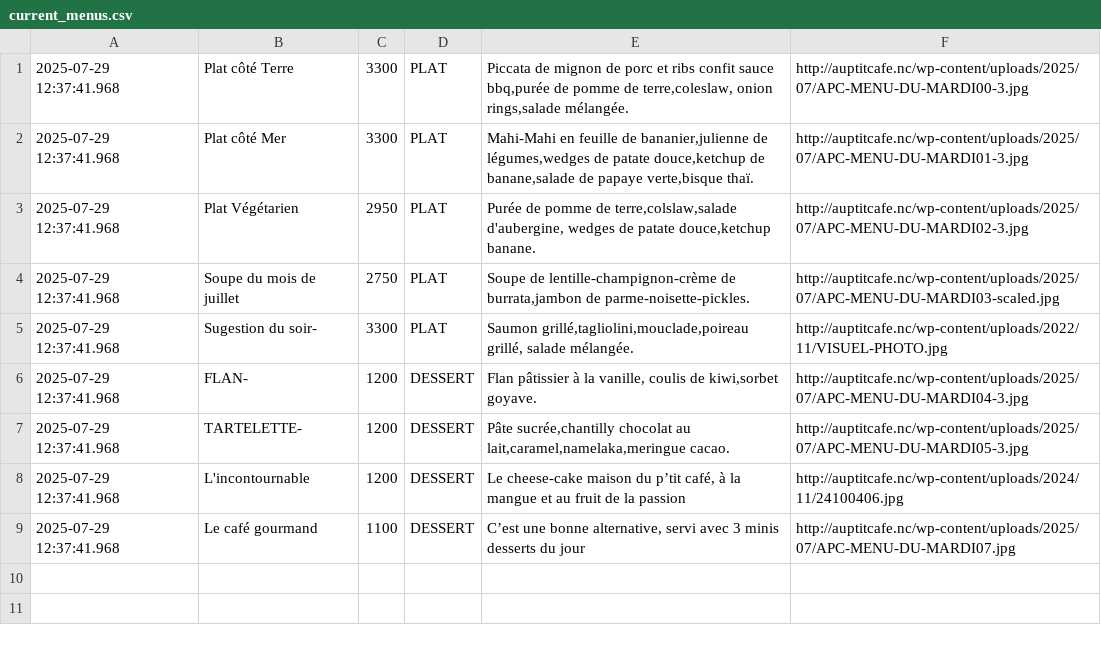
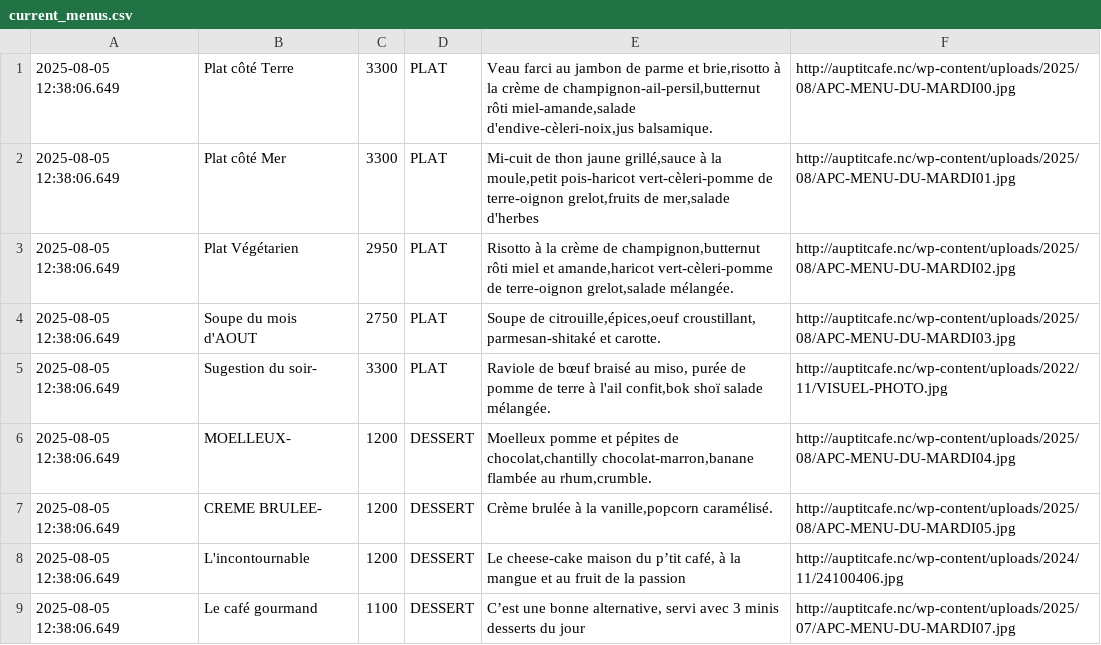
Before and after one commit to adriens/auptitcafe-data, a CSV file: data/current_menus.csv, drawn as a sheet.

```diff
--- a/data/current_menus.csv
+++ b/data/current_menus.csv
@@ -1,9 +1,9 @@
-2025-07-29 12:37:41.968,Plat côté Terre,3300,PLAT,"Piccata de mignon de porc et ribs confit sauce bbq,purée de pomme de terre,coleslaw, onion rings,salade mélangée.",http://auptitcafe.nc/wp-content/uploads/2025/07/APC-MENU-DU-MARDI00-3.jpg
-2025-07-29 12:37:41.968,Plat côté Mer,3300,PLAT,"Mahi-Mahi en feuille de bananier,julienne de légumes,wedges de patate douce,ketchup de banane,salade de papaye verte,bisque thaï.",http://auptitcafe.nc/wp-content/uploads/2025/07/APC-MENU-DU-MARDI01-3.jpg
-2025-07-29 12:37:41.968,Plat Végétarien,2950,PLAT,"Purée de pomme de terre,colslaw,salade d'aubergine, wedges de patate douce,ketchup banane.",http://auptitcafe.nc/wp-content/uploads/2025/07/APC-MENU-DU-MARDI02-3.jpg
-2025-07-29 12:37:41.968,Soupe du mois de juillet ,2750,PLAT,"Soupe de lentille-champignon-crème de burrata,jambon de parme-noisette-pickles.",http://auptitcafe.nc/wp-content/uploads/2025/07/APC-MENU-DU-MARDI03-scaled.jpg
-2025-07-29 12:37:41.968,Sugestion du soir-,3300,PLAT,"Saumon grillé,tagliolini,mouclade,poireau grillé, salade mélangée.",http://auptitcafe.nc/wp-content/uploads/2022/11/VISUEL-PHOTO.jpg
-2025-07-29 12:37:41.968,FLAN-,1200,DESSERT,"Flan pâtissier  à la vanille, coulis de kiwi,sorbet goyave.",http://auptitcafe.nc/wp-content/uploads/2025/07/APC-MENU-DU-MARDI04-3.jpg
-2025-07-29 12:37:41.968,TARTELETTE-,1200,DESSERT,"Pâte sucrée,chantilly chocolat au lait,caramel,namelaka,meringue cacao.",http://auptitcafe.nc/wp-content/uploads/2025/07/APC-MENU-DU-MARDI05-3.jpg
-2025-07-29 12:37:41.968,L'incontournable,1200,DESSERT,"Le cheese-cake maison du p’tit café, à la mangue et au fruit de la passion",http://auptitcafe.nc/wp-content/uploads/2024/11/24100406.jpg
-2025-07-29 12:37:41.968,Le café gourmand,1100,DESSERT,"C’est une bonne alternative, servi avec 3 minis desserts du jour",http://auptitcafe.nc/wp-content/uploads/2025/07/APC-MENU-DU-MARDI07.jpg
+2025-08-05 12:38:06.649,Plat côté Terre,3300,PLAT,"Veau farci au jambon de parme et brie,risotto à la crème de champignon-ail-persil,butternut rôti miel-amande,salade d'endive-cèleri-noix,jus balsamique.",http://auptitcafe.nc/wp-content/uploads/2025/08/APC-MENU-DU-MARDI00.jpg
+2025-08-05 12:38:06.649,Plat côté Mer,3300,PLAT,"Mi-cuit de thon jaune grillé,sauce à la moule,petit pois-haricot vert-cèleri-pomme de terre-oignon grelot,fruits de mer,salade d'herbes",http://auptitcafe.nc/wp-content/uploads/2025/08/APC-MENU-DU-MARDI01.jpg
+2025-08-05 12:38:06.649,Plat Végétarien,2950,PLAT,"Risotto à la crème de champignon,butternut rôti miel et amande,haricot vert-cèleri-pomme de terre-oignon grelot,salade mélangée.",http://auptitcafe.nc/wp-content/uploads/2025/08/APC-MENU-DU-MARDI02.jpg
+2025-08-05 12:38:06.649,Soupe du mois d'AOUT ,2750,PLAT,"Soupe de citrouille,épices,oeuf croustillant, parmesan-shitaké et carotte.",http://auptitcafe.nc/wp-content/uploads/2025/08/APC-MENU-DU-MARDI03.jpg
+2025-08-05 12:38:06.649,Sugestion du soir-,3300,PLAT,"Raviole de bœuf braisé au miso, purée de pomme de terre à l'ail confit,bok shoï salade mélangée.",http://auptitcafe.nc/wp-content/uploads/2022/11/VISUEL-PHOTO.jpg
+2025-08-05 12:38:06.649,MOELLEUX-,1200,DESSERT,"Moelleux pomme et pépites de chocolat,chantilly chocolat-marron,banane flambée au rhum,crumble.",http://auptitcafe.nc/wp-content/uploads/2025/08/APC-MENU-DU-MARDI04.jpg
+2025-08-05 12:38:06.649,CREME BRULEE-,1200,DESSERT,"Crème brulée à la vanille,popcorn caramélisé.",http://auptitcafe.nc/wp-content/uploads/2025/08/APC-MENU-DU-MARDI05.jpg
+2025-08-05 12:38:06.649,L'incontournable,1200,DESSERT,"Le cheese-cake maison du p’tit café, à la mangue et au fruit de la passion",http://auptitcafe.nc/wp-content/uploads/2024/11/24100406.jpg
+2025-08-05 12:38:06.649,Le café gourmand,1100,DESSERT,"C’est une bonne alternative, servi avec 3 minis desserts du jour",http://auptitcafe.nc/wp-content/uploads/2025/07/APC-MENU-DU-MARDI07.jpg
```
Also changed, not shown: data/current_menus_headers.csv, data/menus_hist.csv.
